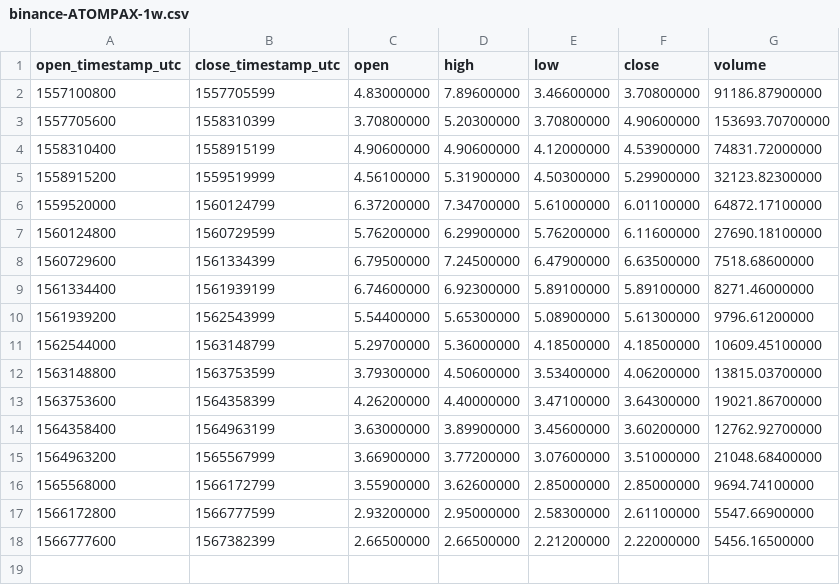
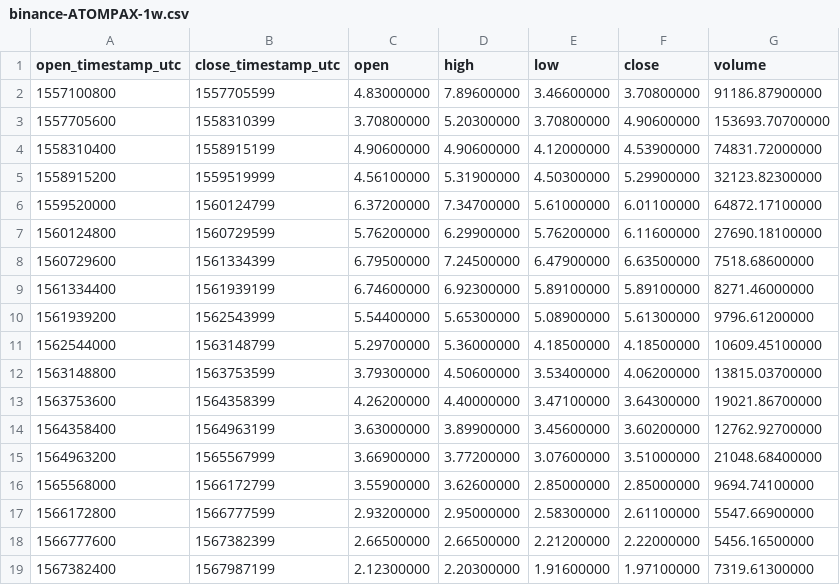
Before and after one commit to cryptobigbro/binance-ATOMPAX, a CSV file: binance-ATOMPAX-1w.csv, drawn as a sheet; the diff names each change by its address in the sheet, - before the commit and + after, or states it on an @@ line.

```diff
--- a/binance-ATOMPAX-1w.csv
+++ b/binance-ATOMPAX-1w.csv
+row 19: 1567382400 | 1567987199 | 2.12300000 | 2.20300000 | 1.91600000 | 1.97100000 | 7319.61300000
```
Also changed, not shown: binance-ATOMPAX-1d.csv, binance-ATOMPAX-1h.csv.
